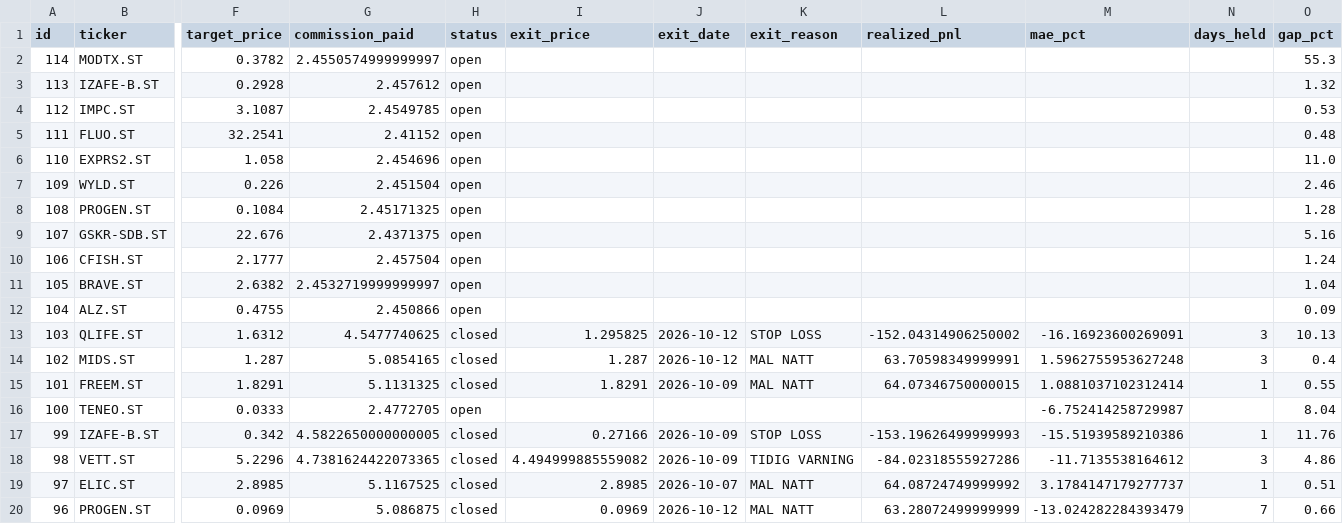
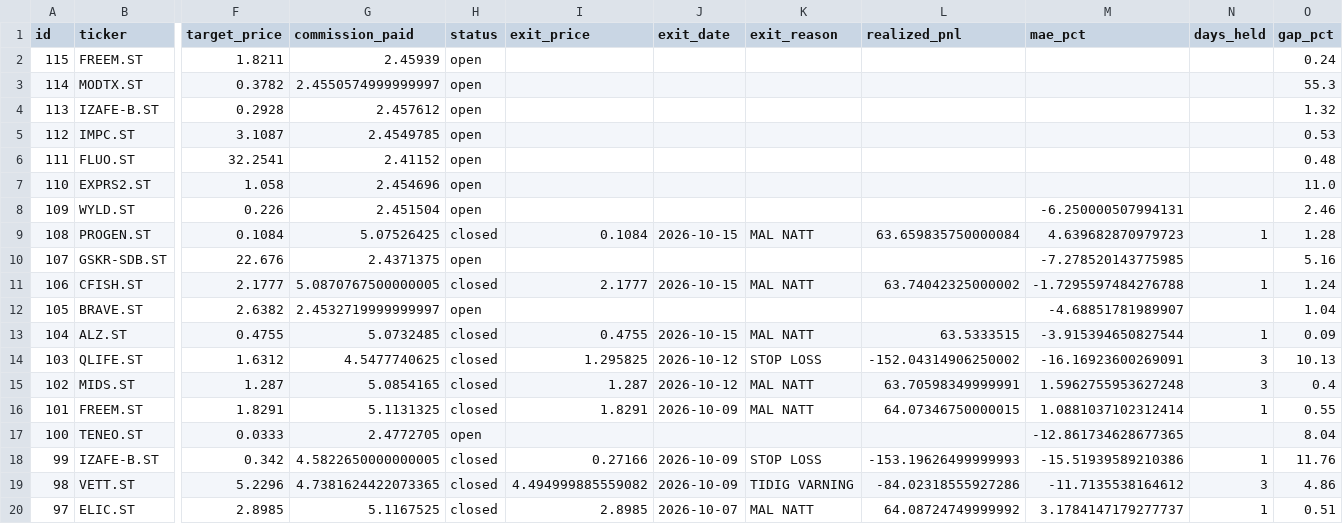
Before and after one commit to benjaminneilan16/small-cap, a CSV file: reports/positions.csv, drawn as a sheet; only a part is shown, gaps mark what is left out; the shorter side is filled out with more unchanged rows; addresses are those after the commit; rows hold the shown columns only; the diff names each change by its address in the sheet, - before the commit and + after, or states it on an @@ line.

```diff
--- a/reports/positions.csv
+++ b/reports/positions.csv
+row 2: 115 | FREEM.ST | 1.8211 | 2.45939 | open |  |  |  |  |  |  | 0.24
-M8 (mae_pct): (empty)
+M8 (mae_pct): -6.250000507994131
-G9 (commission_paid): 2.45171325
+G9 (commission_paid): 5.07526425
-H9 (status): open
+H9 (status): closed
-I9 (exit_price): (empty)
+I9 (exit_price): 0.1084
-J9 (exit_date): (empty)
+J9 (exit_date): 2026-10-15
-K9 (exit_reason): (empty)
+K9 (exit_reason): MAL NATT
-L9 (realized_pnl): (empty)
+L9 (realized_pnl): 63.659835750000084
-M9 (mae_pct): (empty)
+M9 (mae_pct): 4.639682870979723
-N9 (days_held): (empty)
+N9 (days_held): 1
-M10 (mae_pct): (empty)
+M10 (mae_pct): -7.278520143775985
-G11 (commission_paid): 2.457504
+G11 (commission_paid): 5.0870767500000005
-H11 (status): open
+H11 (status): closed
-I11 (exit_price): (empty)
+I11 (exit_price): 2.1777
-J11 (exit_date): (empty)
+J11 (exit_date): 2026-10-15
-K11 (exit_reason): (empty)
+K11 (exit_reason): MAL NATT
-L11 (realized_pnl): (empty)
+L11 (realized_pnl): 63.74042325000002
-M11 (mae_pct): (empty)
+M11 (mae_pct): -1.7295597484276788
-N11 (days_held): (empty)
+N11 (days_held): 1
-M12 (mae_pct): (empty)
+M12 (mae_pct): -4.68851781989907
-G13 (commission_paid): 2.450866
+G13 (commission_paid): 5.0732485
-H13 (status): open
+H13 (status): closed
-I13 (exit_price): (empty)
+I13 (exit_price): 0.4755
-J13 (exit_date): (empty)
+J13 (exit_date): 2026-10-15
-K13 (exit_reason): (empty)
+K13 (exit_reason): MAL NATT
-L13 (realized_pnl): (empty)
+L13 (realized_pnl): 63.5333515
-M13 (mae_pct): (empty)
+M13 (mae_pct): -3.915394650827544
-N13 (days_held): (empty)
+N13 (days_held): 1
-M17 (mae_pct): -6.752414258729987
+M17 (mae_pct): -12.861734628677365
```
Also changed, not shown: reports/orders.csv, 3 other files.
